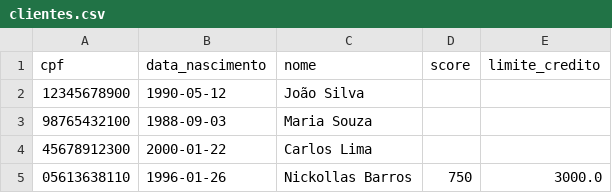
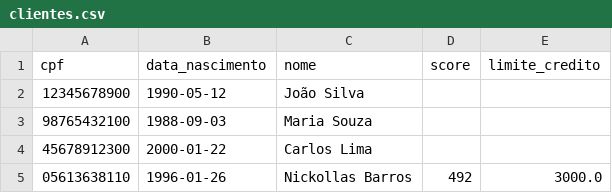
Before and after one commit to Nickollasb/smart-bank-ai-agent, a CSV file: data/clientes.csv, drawn as a sheet.

```diff
--- a/data/clientes.csv
+++ b/data/clientes.csv
@@ -4,2 +4,2 @@ cpf,data_nascimento,nome,score,limite_credito
 45678912300,2000-01-22,Carlos Lima,,
-05613638110,1996-01-26,Nickollas Barros,750,3000.0
+05613638110,1996-01-26,Nickollas Barros,492,3000.0
```
Also changed, not shown: data/solicitacoes_aumento_limite.csv, 4 other files.
